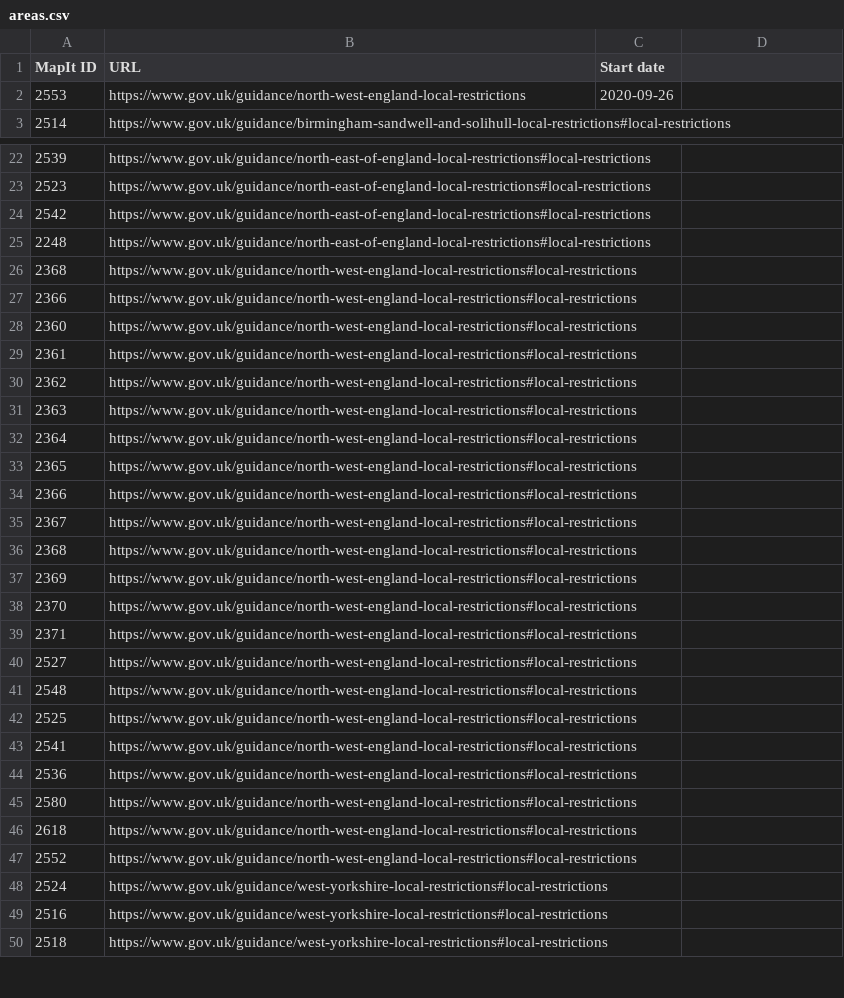
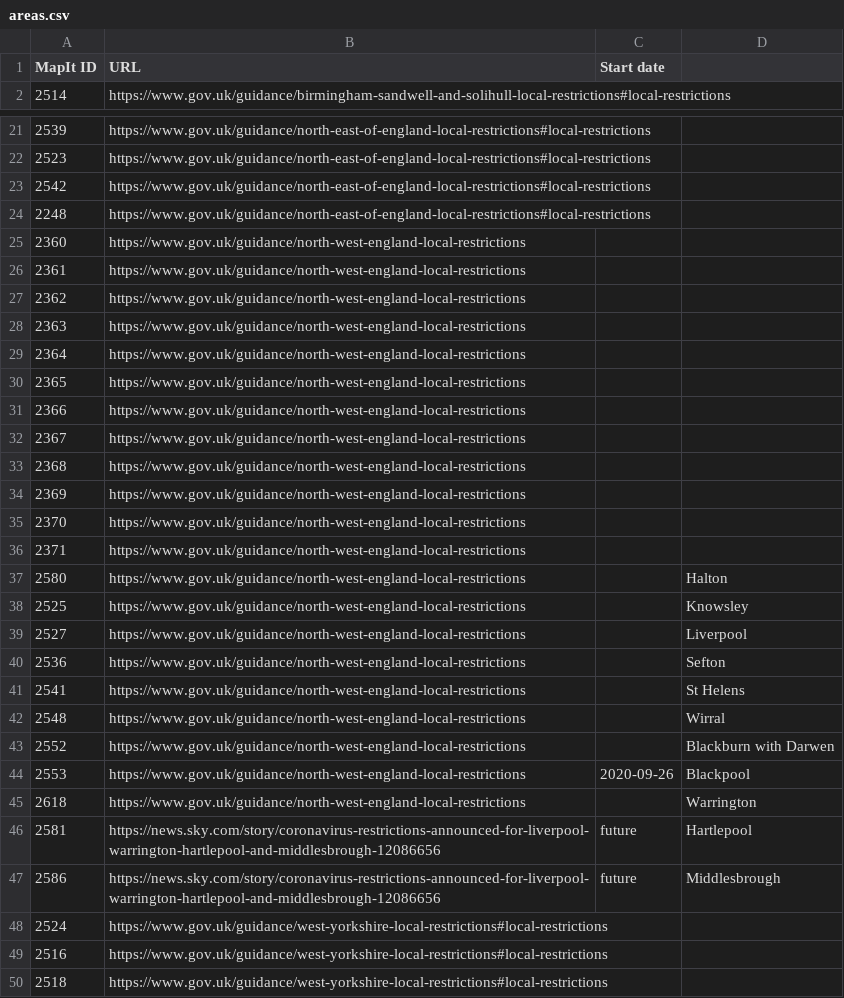
Before and after one commit to dracos/local-lockdown-lookup, a CSV file: areas.csv, drawn as a sheet; only a part is shown, gaps mark what is left out.

Commit message:
New restrictions, unknown date.

```diff
--- a/areas.csv
+++ b/areas.csv
@@ -1,3 +1,2 @@
 MapIt ID,URL,Start date
-2553,https://www.gov.uk/guidance/north-west-england-local-restrictions,2020-09-26
 2514,https://www.gov.uk/guidance/birmingham-sandwell-and-solihull-local-restrictions#local-restrictions,
@@ -25,24 +24,25 @@ MapIt ID,URL,Start date
 2248,https://www.gov.uk/guidance/north-east-of-england-local-restrictions#local-restrictions,
-2368,https://www.gov.uk/guidance/north-west-england-local-restrictions#local-restrictions,
-2366,https://www.gov.uk/guidance/north-west-england-local-restrictions#local-restrictions,
-2360,https://www.gov.uk/guidance/north-west-england-local-restrictions#local-restrictions,
-2361,https://www.gov.uk/guidance/north-west-england-local-restrictions#local-restrictions,
-2362,https://www.gov.uk/guidance/north-west-england-local-restrictions#local-restrictions,
-2363,https://www.gov.uk/guidance/north-west-england-local-restrictions#local-restrictions,
-2364,https://www.gov.uk/guidance/north-west-england-local-restrictions#local-restrictions,
-2365,https://www.gov.uk/guidance/north-west-england-local-restrictions#local-restrictions,
-2366,https://www.gov.uk/guidance/north-west-england-local-restrictions#local-restrictions,
-2367,https://www.gov.uk/guidance/north-west-england-local-restrictions#local-restrictions,
-2368,https://www.gov.uk/guidance/north-west-england-local-restrictions#local-restrictions,
-2369,https://www.gov.uk/guidance/north-west-england-local-restrictions#local-restrictions,
-2370,https://www.gov.uk/guidance/north-west-england-local-restrictions#local-restrictions,
-2371,https://www.gov.uk/guidance/north-west-england-local-restrictions#local-restrictions,
-2527,https://www.gov.uk/guidance/north-west-england-local-restrictions#local-restrictions,
-2548,https://www.gov.uk/guidance/north-west-england-local-restrictions#local-restrictions,
-2525,https://www.gov.uk/guidance/north-west-england-local-restrictions#local-restrictions,
-2541,https://www.gov.uk/guidance/north-west-england-local-restrictions#local-restrictions,
-2536,https://www.gov.uk/guidance/north-west-england-local-restrictions#local-restrictions,
-2580,https://www.gov.uk/guidance/north-west-england-local-restrictions#local-restrictions,
-2618,https://www.gov.uk/guidance/north-west-england-local-restrictions#local-restrictions,
-2552,https://www.gov.uk/guidance/north-west-england-local-restrictions#local-restrictions,
+2360,https://www.gov.uk/guidance/north-west-england-local-restrictions,
+2361,https://www.gov.uk/guidance/north-west-england-local-restrictions,
+2362,https://www.gov.uk/guidance/north-west-england-local-restrictions,
+2363,https://www.gov.uk/guidance/north-west-england-local-restrictions,
+2364,https://www.gov.uk/guidance/north-west-england-local-restrictions,
+2365,https://www.gov.uk/guidance/north-west-england-local-restrictions,
+2366,https://www.gov.uk/guidance/north-west-england-local-restrictions,
+2367,https://www.gov.uk/guidance/north-west-england-local-restrictions,
+2368,https://www.gov.uk/guidance/north-west-england-local-restrictions,
+2369,https://www.gov.uk/guidance/north-west-england-local-restrictions,
+2370,https://www.gov.uk/guidance/north-west-england-local-restrictions,
+2371,https://www.gov.uk/guidance/north-west-england-local-restrictions,
+2580,https://www.gov.uk/guidance/north-west-england-local-restrictions,,Halton
+2525,https://www.gov.uk/guidance/north-west-england-local-restrictions,,Knowsley
+2527,https://www.gov.uk/guidance/north-west-england-local-restrictions,,Liverpool
+2536,https://www.gov.uk/guidance/north-west-england-local-restrictions,,Sefton
+2541,https://www.gov.uk/guidance/north-west-england-local-restrictions,,St Helens
+2548,https://www.gov.uk/guidance/north-west-england-local-restrictions,,Wirral
+2552,https://www.gov.uk/guidance/north-west-england-local-restrictions,,Blackburn with Darwen
+2553,https://www.gov.uk/guidance/north-west-england-local-restrictions,2020-09-26,Blackpool
+2618,https://www.gov.uk/guidance/north-west-england-local-restrictions,,Warrington
+2581,https://news.sky.com/story/coronavirus-restrictions-announced-for-liverpool-warrington-hartlepool-and-middlesbrough-12086656,future,Hartlepool
+2586,https://news.sky.com/story/coronavirus-restrictions-announced-for-liverpool-warrington-hartlepool-and-middlesbrough-12086656,future,Middlesbrough
 2524,https://www.gov.uk/guidance/west-yorkshire-local-restrictions#local-restrictions,
```
Also changed, not shown: 2 other files.
